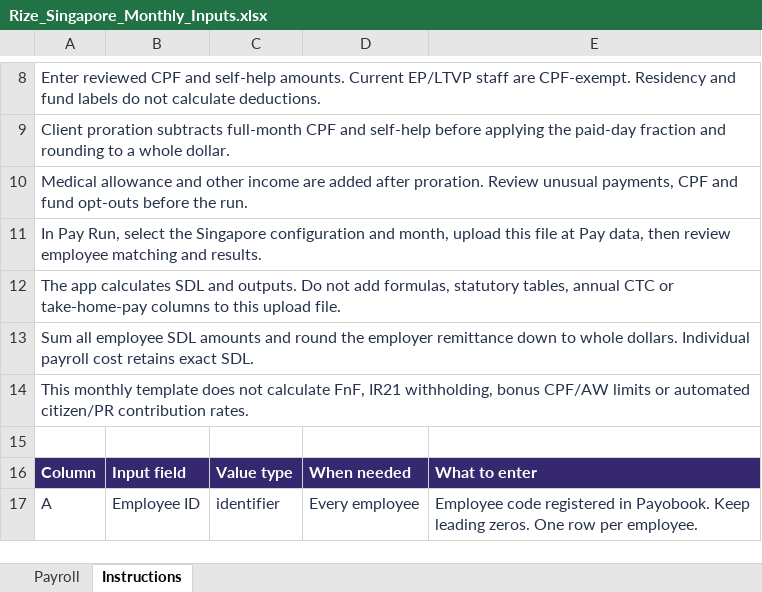
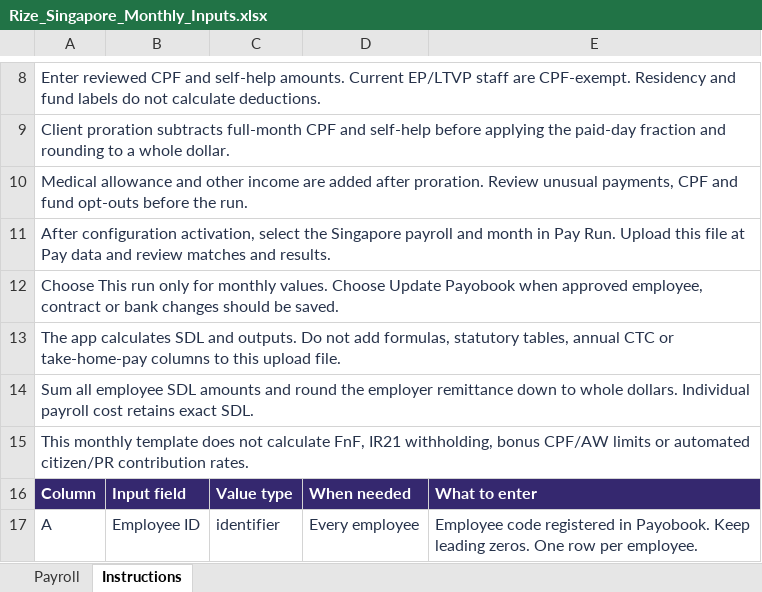
Before and after one commit to biztinct/gitlocal, an Excel workbook: outputs/sg-payroll-20261014/Rize_Singapore_Monthly_Inputs.xlsx, sheet Instructions, drawn as a sheet; only a part is shown, gaps mark what is left out; values as stored, in another font and other column widths than the file's, no borders; removed rows and columns are numbered as before the commit, all else as after; the diff names each change by its address in the sheet, - before the commit and + after, or states it on an @@ line.

Commit message:
feat(payroll): finish Singapore review configuration and import handover

```diff
--- a/outputs/sg-payroll-20261014/Rize_Singapore_Monthly_Inputs.xlsx (sheet Instructions)
+++ b/outputs/sg-payroll-20261014/Rize_Singapore_Monthly_Inputs.xlsx (sheet Instructions)
-A11: In Pay Run, select the Singapore configuration and month, upload this file at Pay data, then review employee matching and results.
+A11: After configuration activation, select the Singapore payroll and month in Pay Run. Upload this file at Pay data and review matches and results.
+row 12: Choose This run only for monthly values. Choose Update Payobook when approved employee, contract or bank changes should be saved.
-row 15: (empty)
```
Also changed, not shown: outputs/sg-payroll-20261014/Rize_Singapore_Payroll_Configuration_Aug2026.xlsx, 3 other files.
